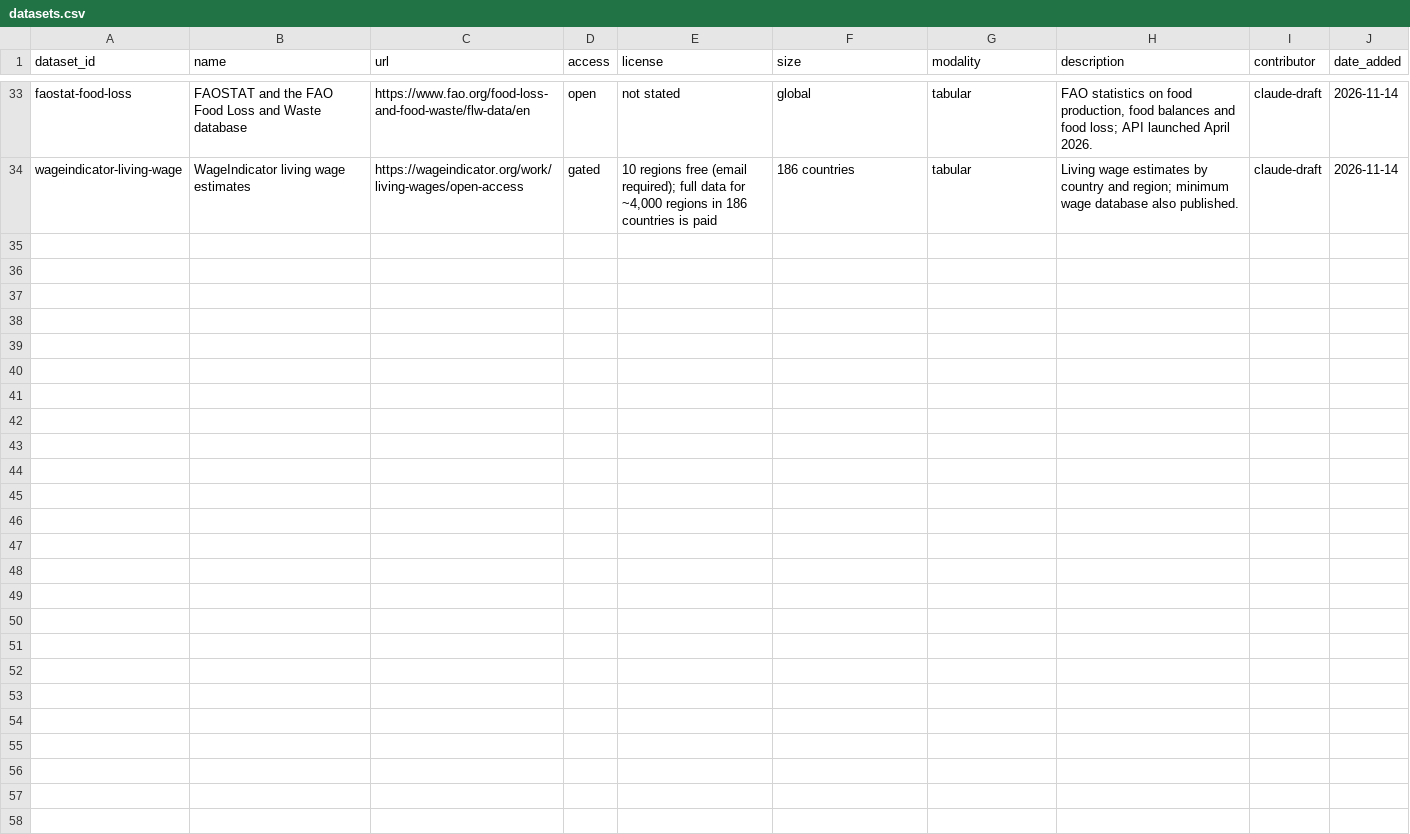
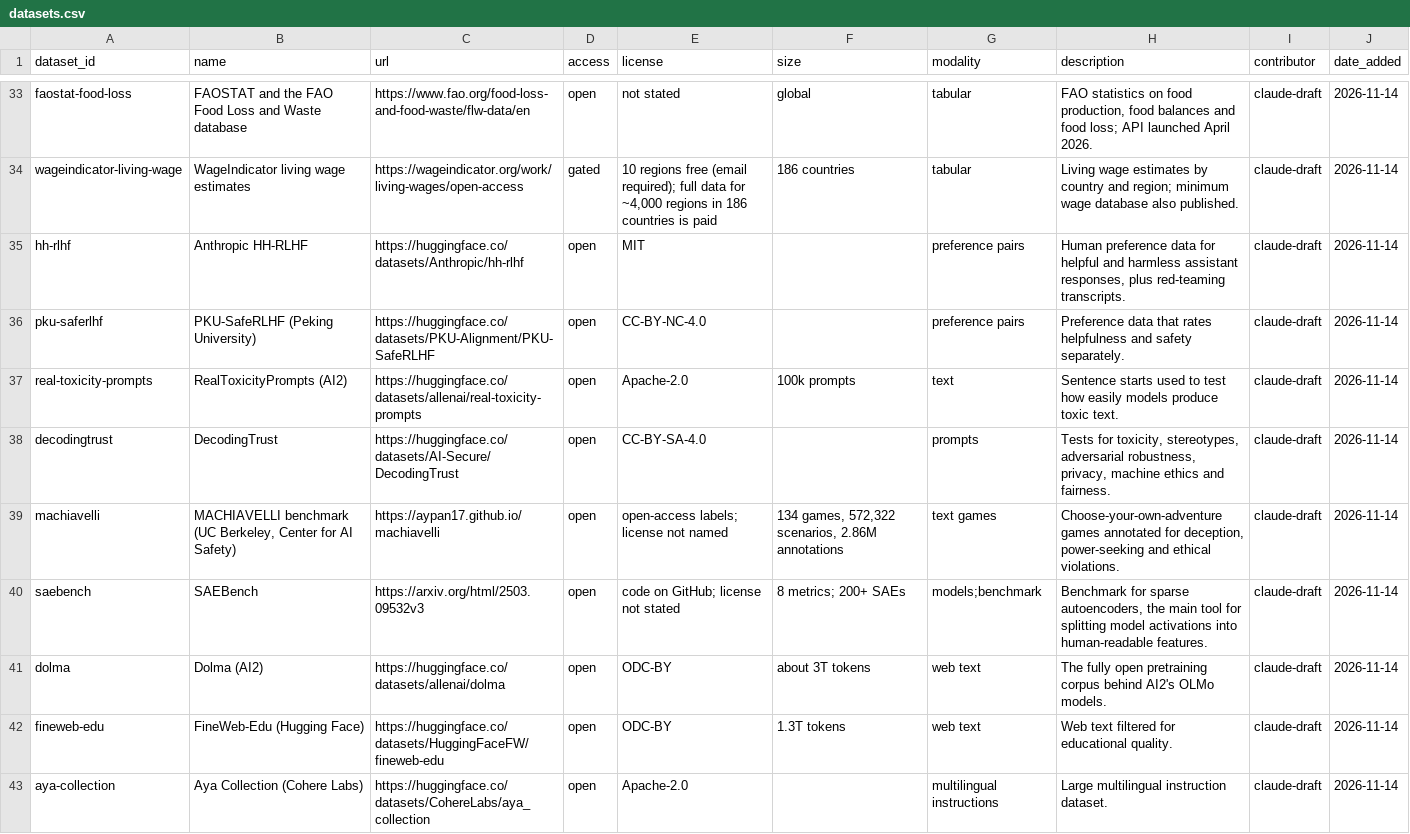
Before and after one commit to rheasrepos/ai-fixable-problems-db, a CSV file: data/datasets.csv, drawn as a sheet; only a part is shown, gaps mark what is left out.

```diff
--- a/data/datasets.csv
+++ b/data/datasets.csv
@@ -34 +34,10 @@ faostat-food-loss,FAOSTAT and the FAO Food Loss and Waste database,https://www.f
 wageindicator-living-wage,WageIndicator living wage estimates,https://wageindicator.org/work/living-wages/open-access,gated,"10 regions free (email required); full data for ~4,000 regions in 186 countries is paid",186 countries,tabular,Living wage estimates by country and region; minimum wage database also published.,claude-draft,2026-11-14
+hh-rlhf,Anthropic HH-RLHF,https://huggingface.co/datasets/Anthropic/hh-rlhf,open,MIT,,preference pairs,"Human preference data for helpful and harmless assistant responses, plus red-teaming transcripts.",claude-draft,2026-11-14
+pku-saferlhf,PKU-SafeRLHF (Peking University),https://huggingface.co/datasets/PKU-Alignment/PKU-SafeRLHF,open,CC-BY-NC-4.0,,preference pairs,Preference data that rates helpfulness and safety separately.,claude-draft,2026-11-14
+real-toxicity-prompts,RealToxicityPrompts (AI2),https://huggingface.co/datasets/allenai/real-toxicity-prompts,open,Apache-2.0,100k prompts,text,Sentence starts used to test how easily models produce toxic text.,claude-draft,2026-11-14
+decodingtrust,DecodingTrust,https://huggingface.co/datasets/AI-Secure/DecodingTrust,open,CC-BY-SA-4.0,,prompts,"Tests for toxicity, stereotypes, adversarial robustness, privacy, machine ethics and fairness.",claude-draft,2026-11-14
+machiavelli,"MACHIAVELLI benchmark (UC Berkeley, Center for AI Safety)",https://aypan17.github.io/machiavelli,open,open-access labels; license not named,"134 games, 572,322 scenarios, 2.86M annotations",text games,"Choose-your-own-adventure games annotated for deception, power-seeking and ethical violations.",claude-draft,2026-11-14
+saebench,SAEBench,https://arxiv.org/html/2503.09532v3,open,code on GitHub; license not stated,8 metrics; 200+ SAEs,models;benchmark,"Benchmark for sparse autoencoders, the main tool for splitting model activations into human-readable features.",claude-draft,2026-11-14
+dolma,Dolma (AI2),https://huggingface.co/datasets/allenai/dolma,open,ODC-BY,about 3T tokens,web text,The fully open pretraining corpus behind AI2's OLMo models.,claude-draft,2026-11-14
+fineweb-edu,FineWeb-Edu (Hugging Face),https://huggingface.co/datasets/HuggingFaceFW/fineweb-edu,open,ODC-BY,1.3T tokens,web text,Web text filtered for educational quality.,claude-draft,2026-11-14
+aya-collection,Aya Collection (Cohere Labs),https://huggingface.co/datasets/CohereLabs/aya_collection,open,Apache-2.0,,multilingual instructions,Large multilingual instruction dataset.,claude-draft,2026-11-14
```
Also changed, not shown: data/data_gaps.csv, data/problem_datasets.csv, 3 other files.
